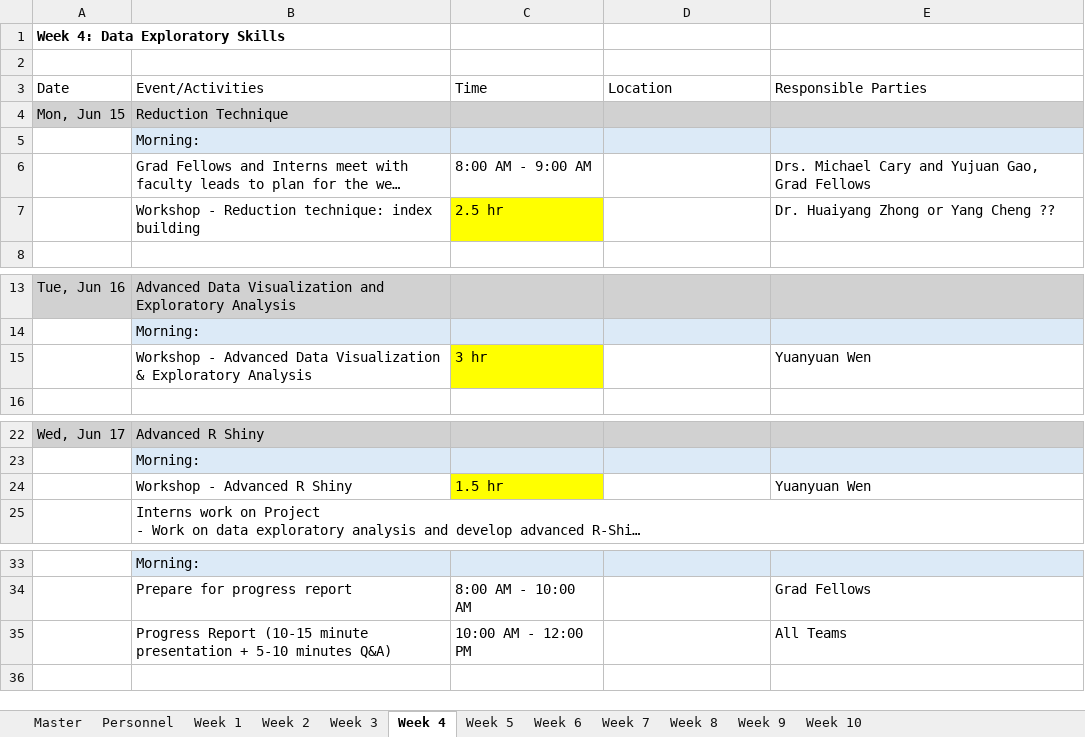
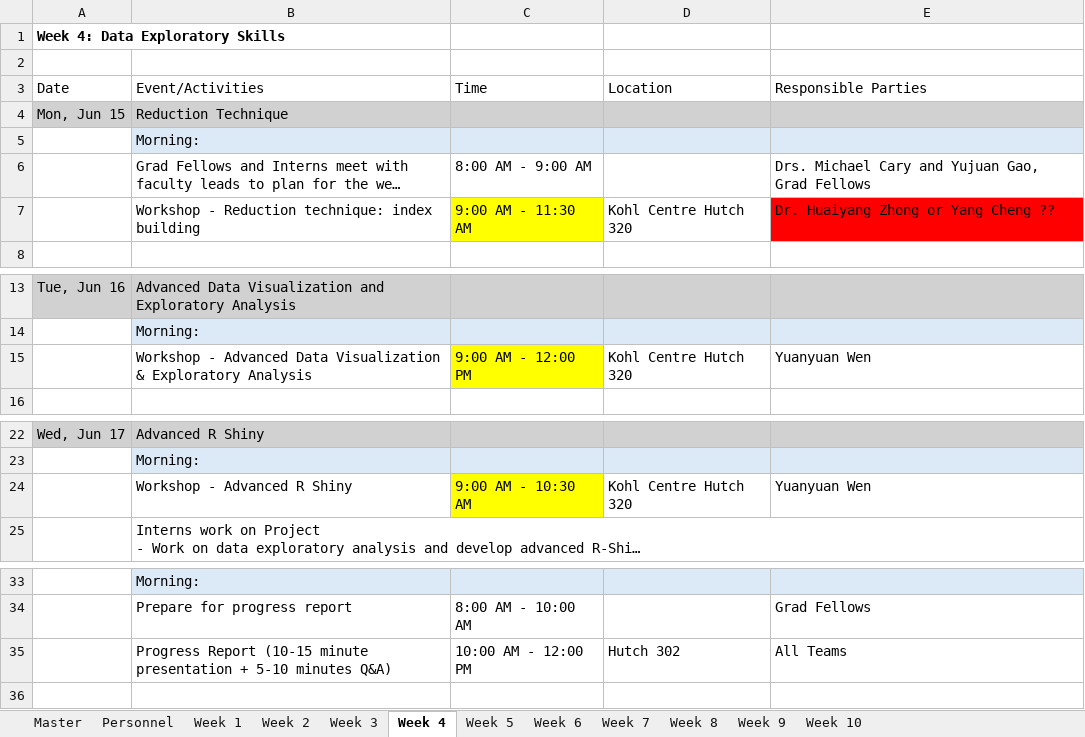
Before and after one commit to pdahal23/dspg-2026-curriculum-, an Excel workbook: curriculum-2026.xlsx, sheet Week 4, drawn as a sheet; only a part is shown, gaps mark what is left out; long unchanged cells end in …; values as stored, in another font and other column widths than the file's, no borders; the diff names each change by its address in the sheet, - before the commit and + after, or states it on an @@ line.

```diff
--- a/curriculum-2026.xlsx (sheet Week 4)
+++ b/curriculum-2026.xlsx (sheet Week 4)
-C7 (Time): 2.5 hr
+C7 (Time): 9:00 AM - 11:30 AM
-D7 (Location): (empty)
+D7 (Location): Kohl Centre Hutch 320
-E7 fill: none
+E7 fill: #FF0000
-C15 (Time): 3 hr
+C15 (Time): 9:00 AM - 12:00 PM
-D15 (Location): (empty)
+D15 (Location): Kohl Centre Hutch 320
-C24 (Time): 1.5 hr
+C24 (Time): 9:00 AM - 10:30 AM
-D24 (Location): (empty)
+D24 (Location): Kohl Centre Hutch 320
-D35 (Location): (empty)
+D35 (Location): Hutch 302
```
Also changed, not shown: sheet Personnel, sheet Week 3, sheet Week 1, sheet Week 6, sheet Week 5, sheet Week 2, 2 more sheets, 1 other file.
